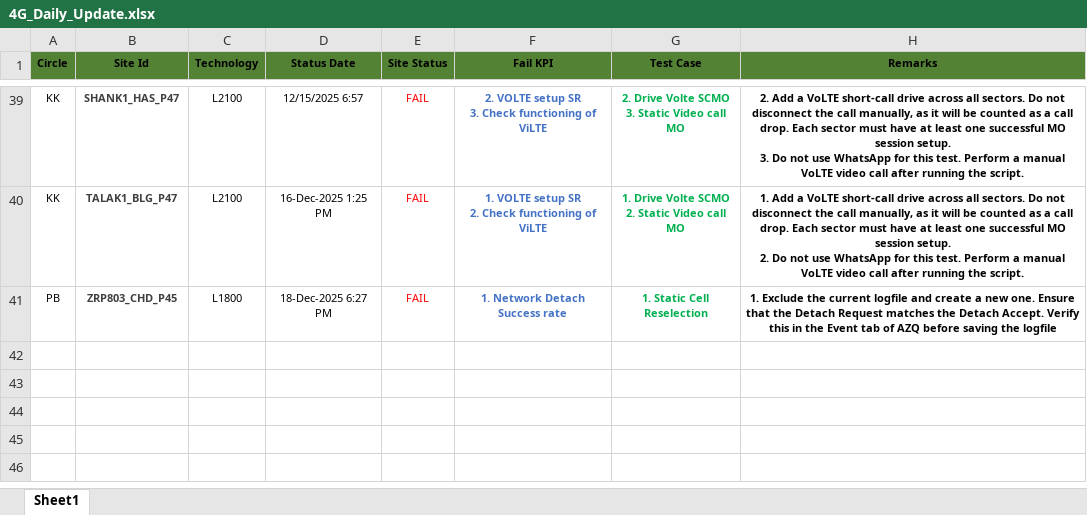
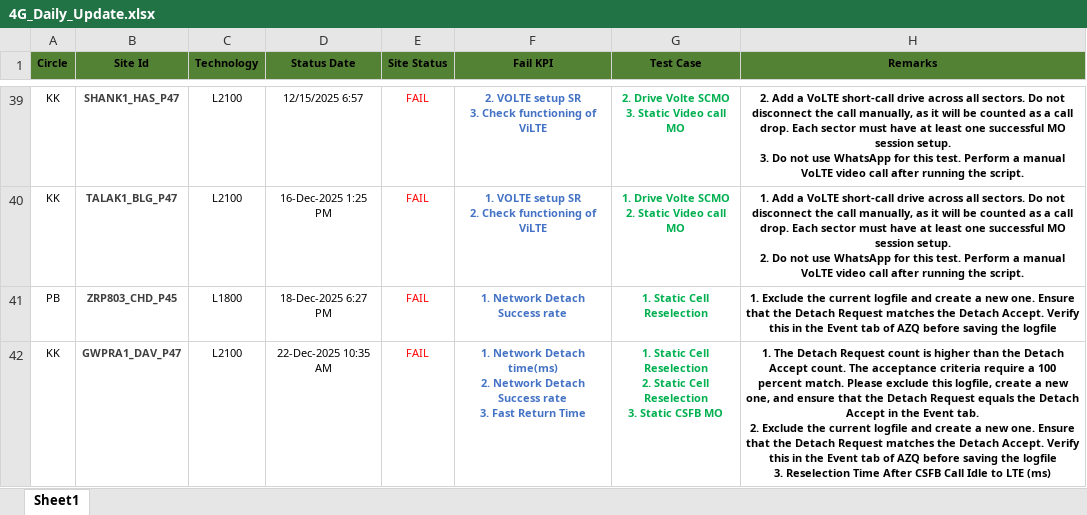
Before and after one commit to surjeetsr/Daily_Update_4G, an Excel workbook: 4G_Daily_Update.xlsx, sheet Sheet1, drawn as a sheet; only a part is shown, gaps mark what is left out; values as stored, in another font and other column widths than the file's, no borders; ↵ is a line break in a cell; the diff names each change by its address in the sheet, - before the commit and + after, or states it on an @@ line.

Commit message:
Add files via upload

```diff
--- a/4G_Daily_Update.xlsx (sheet Sheet1)
+++ b/4G_Daily_Update.xlsx (sheet Sheet1)
+row 42: KK | GWPRA1_DAV_P47 | L2100 | 22-Dec-2025 10:35 AM | FAIL | 1. Network Detach time(ms) ↵ 2. Network Detach Success rate ↵ 3. Fast Return Time | 1. Static Cell Reselection ↵ 2. Static Cell Reselection ↵ 3. Static CSFB MO | 1. The Detach Request count is higher than the Detach Accept count. The acceptance criteria require a 100 percent match. Please exclude this logfile, create a new one, and ensure that the Detach Request equals the Detach Accept in the Event tab. ↵ 2. Exclude the current logfile and create a new one. Ensure that the Detach Request matches the Detach Accept. Verify this in the Event tab of AZQ before saving the logfile ↵ 3. Reselection Time After CSFB Call Idle to LTE (ms)
```
